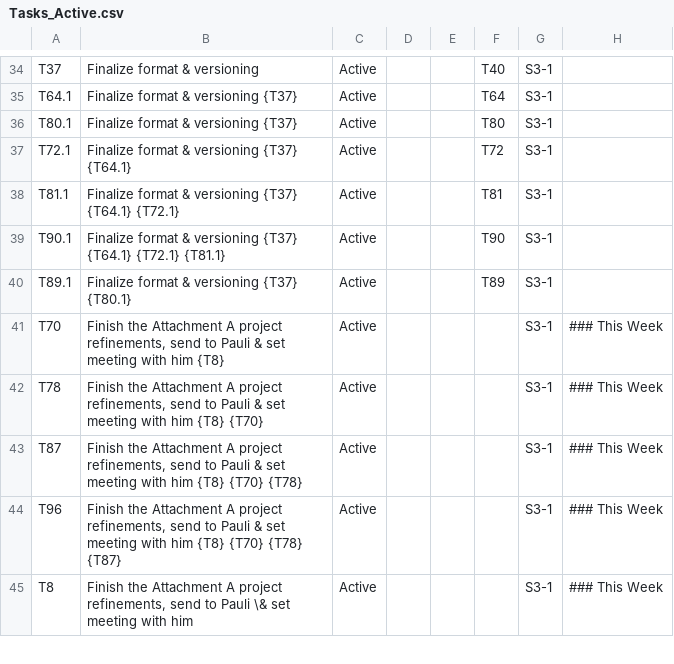
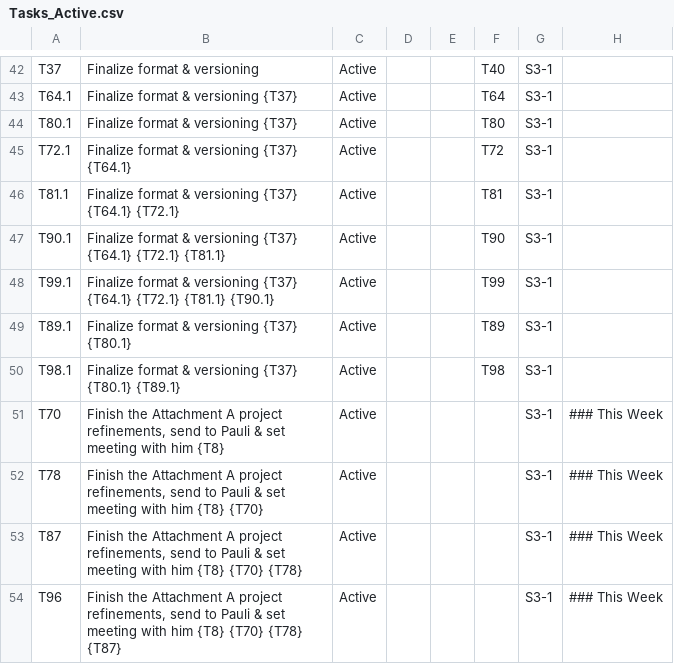
Before and after one commit to mikesturm/Kinetic, a CSV file: Views/Tasks_Active.csv, drawn as a sheet; only a part is shown, gaps mark what is left out; the shorter side is filled out with more unchanged rows; the diff covers the shown part only.

```diff
--- a/Views/Tasks_Active.csv
+++ b/Views/Tasks_Active.csv
@@ -39,3 +47,5 @@ T81.1,Finalize format & versioning {T37} {T64.1} {T72.1},Active,,,T81,S3-1,
 T90.1,Finalize format & versioning {T37} {T64.1} {T72.1} {T81.1},Active,,,T90,S3-1,
+T99.1,Finalize format & versioning {T37} {T64.1} {T72.1} {T81.1} {T90.1},Active,,,T99,S3-1,
 T89.1,Finalize format & versioning {T37} {T80.1},Active,,,T89,S3-1,
+T98.1,Finalize format & versioning {T37} {T80.1} {T89.1},Active,,,T98,S3-1,
 T70,"Finish the Attachment A project refinements, send to Pauli & set meeting with him {T8}",Active,,,,S3-1,### This Week
```
Also changed, not shown: 13 added rows elsewhere in this file, Kinetic-ID-Index.csv, Views/Projects_Open.csv, 5 other files.
